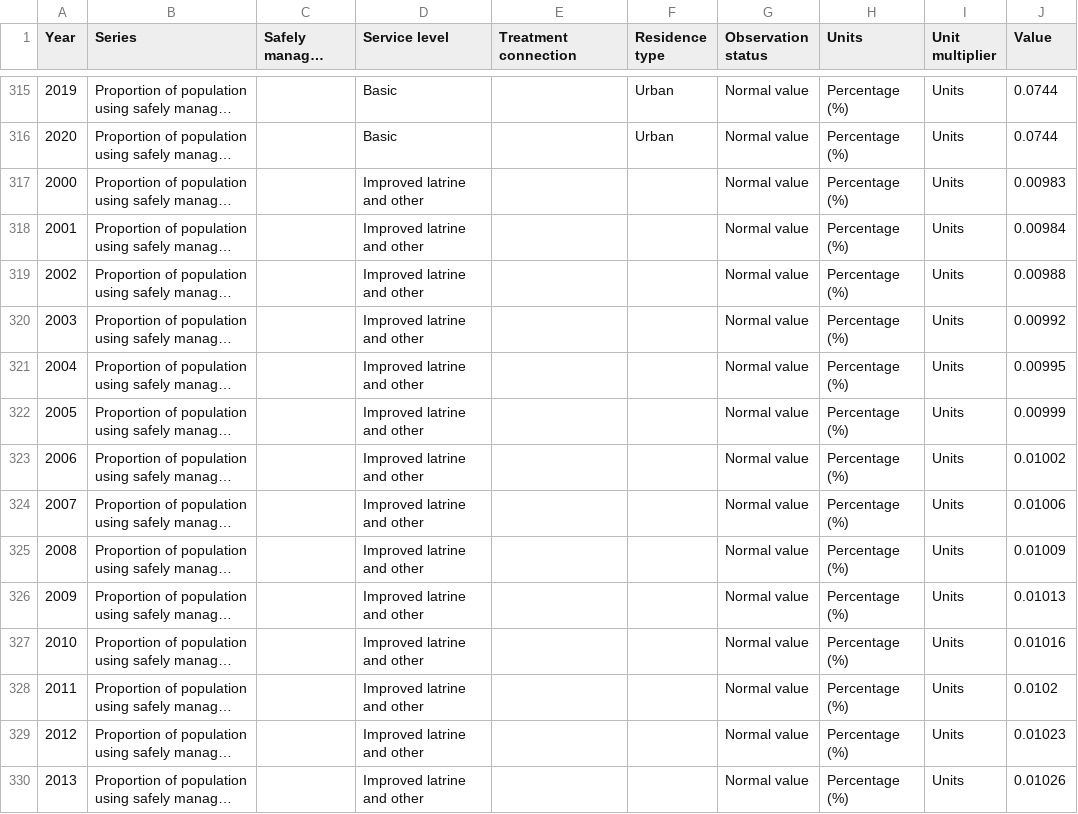
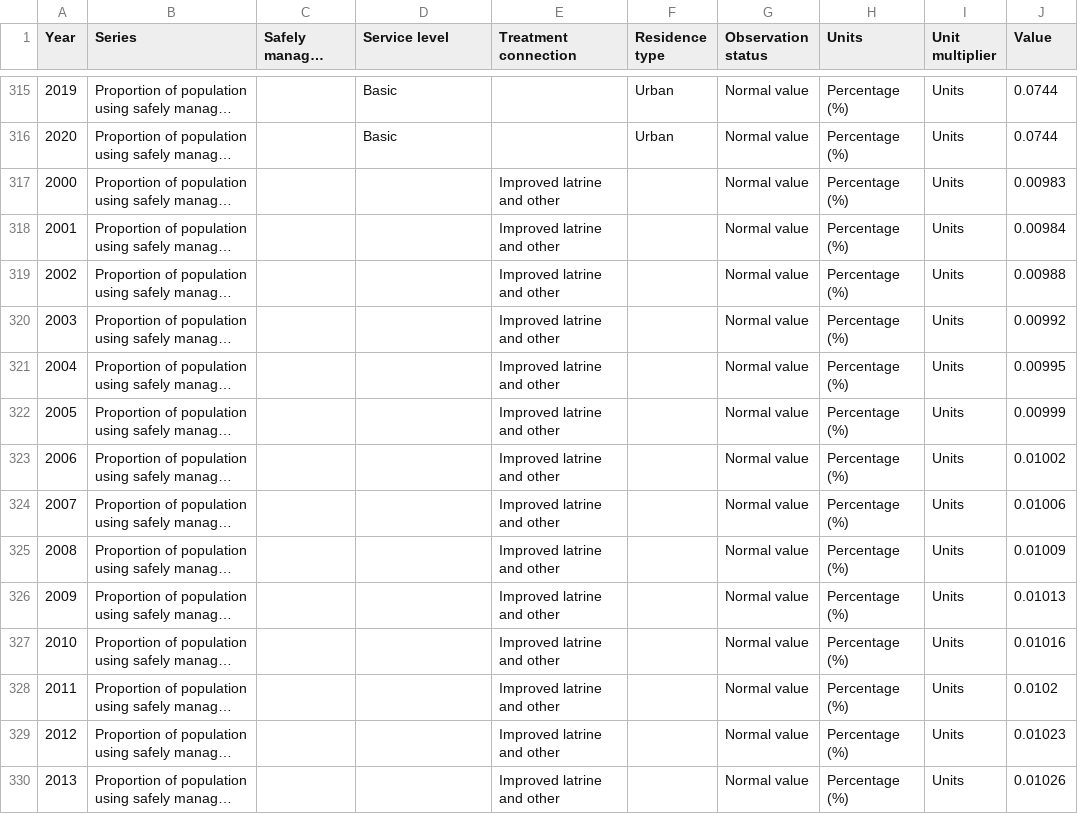
Before and after one commit to IanSidney/sdg-data, a CSV file: data/indicator_6-2-1.csv, drawn as a sheet; only a part is shown, gaps mark what is left out; long unchanged cells end in …; the diff covers the shown part only; the diff names each change by its address in the sheet, - before the commit and + after, or states it on an @@ line.

Commit message:
6.2.1

```diff
--- a/data/indicator_6-2-1.csv
+++ b/data/indicator_6-2-1.csv
-D317:D330 (Service level): Improved latrine and other
+D317:D330 (Service level): (empty)
-E317:E330 (Treatment connection): (empty)
+E317:E330 (Treatment connection): Improved latrine and other
```
Also changed, not shown: 98 edited cells elsewhere in this file.
